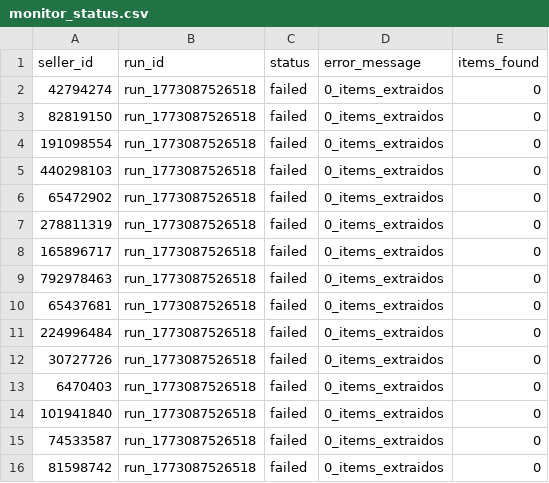
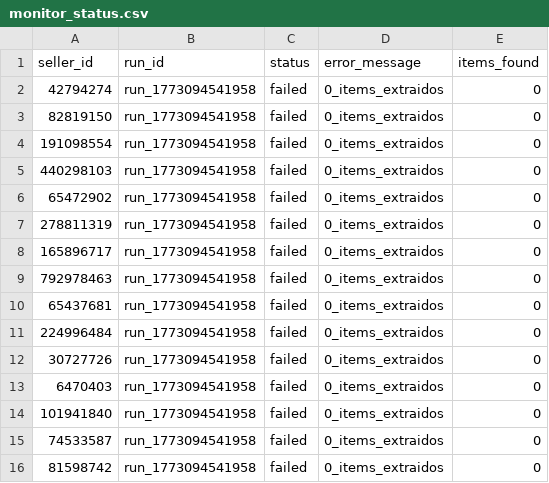
Before and after one commit to trexxeseba/mlu-monitor, a CSV file: output/latest/monitor_status.csv, drawn as a sheet.

```diff
--- a/output/latest/monitor_status.csv
+++ b/output/latest/monitor_status.csv
@@ -1,16 +1,16 @@
 seller_id,run_id,status,error_message,items_found
-42794274,run_1773087526518,failed,"0_items_extraidos",0
-82819150,run_1773087526518,failed,"0_items_extraidos",0
-191098554,run_1773087526518,failed,"0_items_extraidos",0
-440298103,run_1773087526518,failed,"0_items_extraidos",0
-65472902,run_1773087526518,failed,"0_items_extraidos",0
-278811319,run_1773087526518,failed,"0_items_extraidos",0
-165896717,run_1773087526518,failed,"0_items_extraidos",0
-792978463,run_1773087526518,failed,"0_items_extraidos",0
-65437681,run_1773087526518,failed,"0_items_extraidos",0
-224996484,run_1773087526518,failed,"0_items_extraidos",0
-30727726,run_1773087526518,failed,"0_items_extraidos",0
-6470403,run_1773087526518,failed,"0_items_extraidos",0
-101941840,run_1773087526518,failed,"0_items_extraidos",0
-74533587,run_1773087526518,failed,"0_items_extraidos",0
-81598742,run_1773087526518,failed,"0_items_extraidos",0
+42794274,run_1773094541958,failed,"0_items_extraidos",0
+82819150,run_1773094541958,failed,"0_items_extraidos",0
+191098554,run_1773094541958,failed,"0_items_extraidos",0
+440298103,run_1773094541958,failed,"0_items_extraidos",0
+65472902,run_1773094541958,failed,"0_items_extraidos",0
+278811319,run_1773094541958,failed,"0_items_extraidos",0
+165896717,run_1773094541958,failed,"0_items_extraidos",0
+792978463,run_1773094541958,failed,"0_items_extraidos",0
+65437681,run_1773094541958,failed,"0_items_extraidos",0
+224996484,run_1773094541958,failed,"0_items_extraidos",0
+30727726,run_1773094541958,failed,"0_items_extraidos",0
+6470403,run_1773094541958,failed,"0_items_extraidos",0
+101941840,run_1773094541958,failed,"0_items_extraidos",0
+74533587,run_1773094541958,failed,"0_items_extraidos",0
+81598742,run_1773094541958,failed,"0_items_extraidos",0
```
Also changed, not shown: 2 other files.
